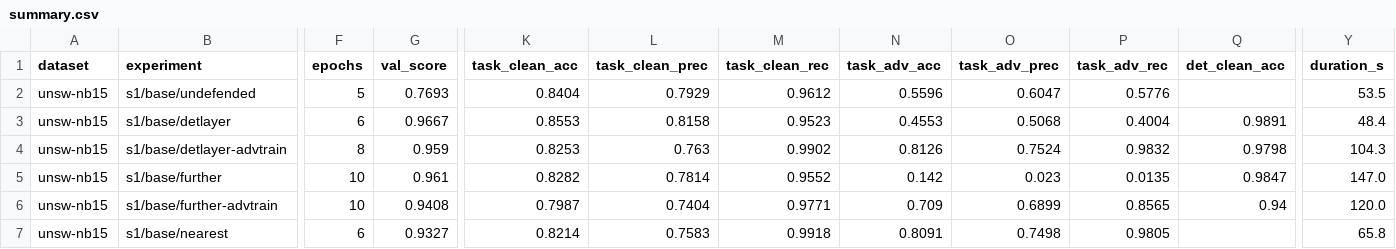
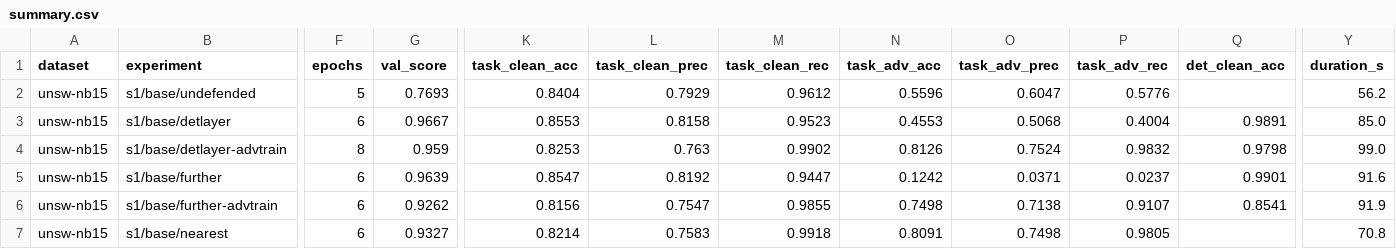
Before and after one commit to AlessandroFinocchi/lw_aml_detector, a CSV file: results/summary.csv, drawn as a sheet; only a part is shown, gaps mark what is left out; the diff covers the shown part only; the diff names each change by its address in the sheet, - before the commit and + after, or states it on an @@ line.

```diff
--- a/results/summary.csv
+++ b/results/summary.csv
-Y2 (duration_s): 53.5
+Y2 (duration_s): 56.2
-Y3 (duration_s): 48.4
+Y3 (duration_s): 85.0
-Y4 (duration_s): 104.3
+Y4 (duration_s): 99.0
-F5:F6 (epochs): 10
+F5:F6 (epochs): 6
-G5 (val_score): 0.961
+G5 (val_score): 0.9639
-K5 (task_clean_acc): 0.8282
+K5 (task_clean_acc): 0.8547
-L5 (task_clean_prec): 0.7814
+L5 (task_clean_prec): 0.8192
-M5 (task_clean_rec): 0.9552
+M5 (task_clean_rec): 0.9447
-N5 (task_adv_acc): 0.142
+N5 (task_adv_acc): 0.1242
-O5 (task_adv_prec): 0.023
+O5 (task_adv_prec): 0.0371
-P5 (task_adv_rec): 0.0135
+P5 (task_adv_rec): 0.0237
-Q5 (det_clean_acc): 0.9847
+Q5 (det_clean_acc): 0.9901
-Y5 (duration_s): 147.0
+Y5 (duration_s): 91.6
-G6 (val_score): 0.9408
+G6 (val_score): 0.9262
-K6 (task_clean_acc): 0.7987
+K6 (task_clean_acc): 0.8156
-L6 (task_clean_prec): 0.7404
+L6 (task_clean_prec): 0.7547
-M6 (task_clean_rec): 0.9771
+M6 (task_clean_rec): 0.9855
-N6 (task_adv_acc): 0.709
+N6 (task_adv_acc): 0.7498
-O6 (task_adv_prec): 0.6899
+O6 (task_adv_prec): 0.7138
-P6 (task_adv_rec): 0.8565
+P6 (task_adv_rec): 0.9107
-Q6 (det_clean_acc): 0.94
+Q6 (det_clean_acc): 0.8541
-Y6 (duration_s): 120.0
+Y6 (duration_s): 91.9
-Y7 (duration_s): 65.8
+Y7 (duration_s): 70.8
```
Also changed, not shown: 66 edited cells elsewhere in this file, 9 other files.
